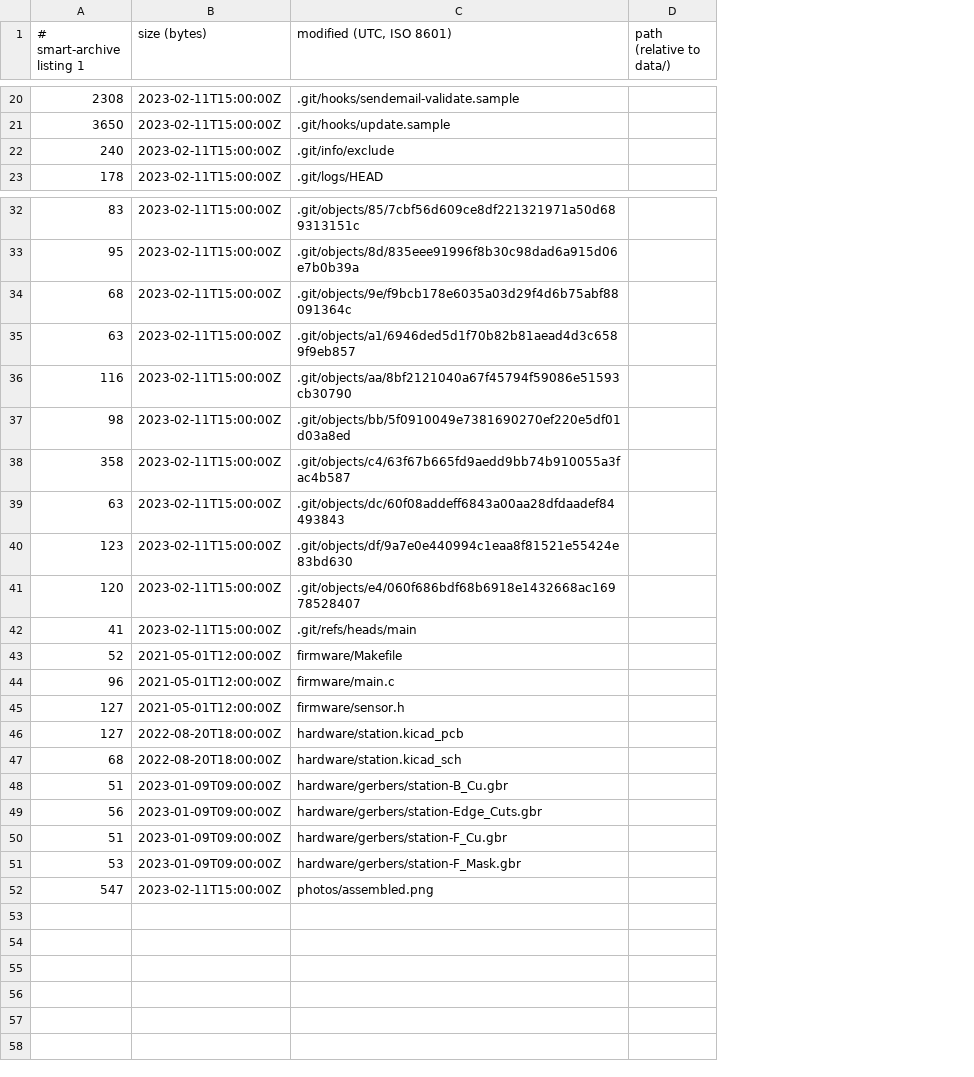
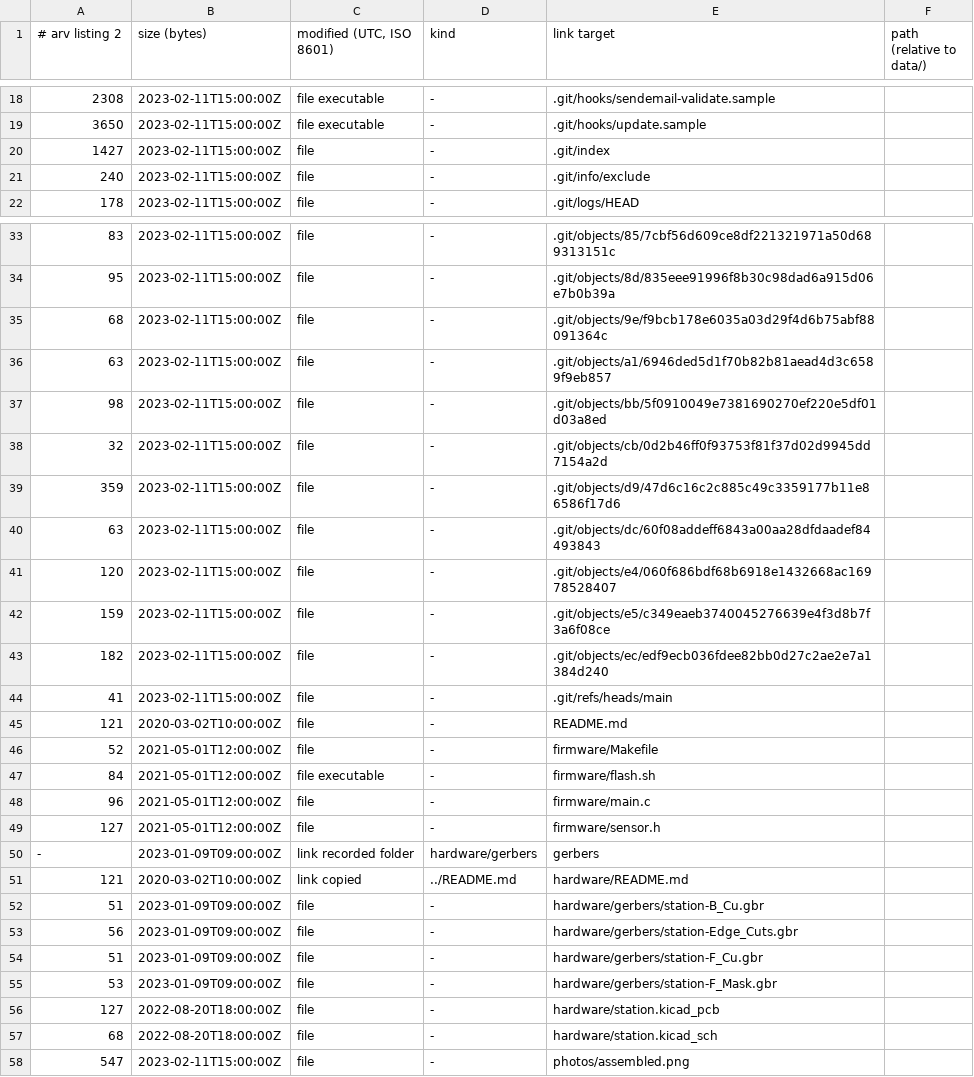
Before and after one commit to mofosyne/arv, a TSV file: samples/home/catalog/volumes/PROJ-01_2020-2023_L/listing.tsv, drawn as a sheet; only a part is shown, gaps mark what is left out; removed rows and columns are numbered as before the commit, all else as after; the diff covers the shown part only; the diff names each change by its address in the sheet, - before the commit and + after, or states it on an @@ line.

```diff
--- a/samples/home/catalog/volumes/PROJ-01_2020-2023_L/listing.tsv
+++ b/samples/home/catalog/volumes/PROJ-01_2020-2023_L/listing.tsv
+column C (modified (UTC, ISO 8601)), rows 18-19: file executable | file executable; rows 21-22: file | file; rows 33-37: all file; rows 40-41: file | file; row 44: file; row 46: file; rows 48-49: file | file; rows 52-55: all file; row 58: file
+column D (kind), rows 18-19: - | -; rows 21-22: - | -; rows 33-37: all -; rows 40-41: - | -; row 44: -; row 46: -; rows 48-49: - | -; rows 52-55: all -; row 58: -
-A1: # smart-archive listing 1
+A1: # arv listing 2
-E1: modified (UTC, ISO 8601)
+E1: link target
+row 20: 1427 | 2023-02-11T15:00:00Z | file | - | .git/index
-row 36: 116 | 2023-02-11T15:00:00Z | .git/objects/aa/8bf2121040a67f45794f59086e51593cb30790
-row 38: 358 | 2023-02-11T15:00:00Z | .git/objects/c4/63f67b665fd9aedd9bb74b910055a3fac4b587
+row 38: 32 | 2023-02-11T15:00:00Z | file | - | .git/objects/cb/0d2b46ff0f93753f81f37d02d9945dd7154a2d
+row 39: 359 | 2023-02-11T15:00:00Z | file | - | .git/objects/d9/47d6c16c2c885c49c3359177b11e86586f17d6
-row 40: 123 | 2023-02-11T15:00:00Z | .git/objects/df/9a7e0e440994c1eaa8f81521e55424e83bd630
+row 42: 159 | 2023-02-11T15:00:00Z | file | - | .git/objects/e5/c349eaeb3740045276639e4f3d8b7f3a6f08ce
+row 43: 182 | 2023-02-11T15:00:00Z | file | - | .git/objects/ec/edf9ecb036fdee82bb0d27c2ae2e7a1384d240
@@ row 2 moved to row 45: 121 @@
+row 47: 84 | 2021-05-01T12:00:00Z | file executable | - | firmware/flash.sh
+row 50: - | 2023-01-09T09:00:00Z | link recorded folder | hardware/gerbers | gerbers
+row 51: 121 | 2020-03-02T10:00:00Z | link copied | ../README.md | hardware/README.md
@@ row 46 moved to row 56: 127 @@
@@ row 47 moved to row 57: 68 @@
```
Also changed, not shown: 3 added rows and 2 removed rows elsewhere in this file, samples/home/catalog/volumes/FAMILY-01_2020-2021_K/listing.tsv, samples/home/catalog/volumes/PROJ-01_2020-2023_L/extents.tsv, 12 other files.
